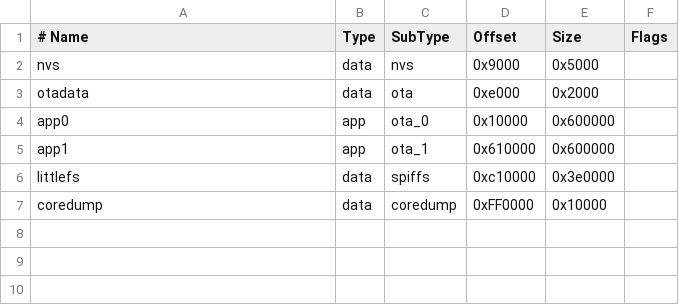
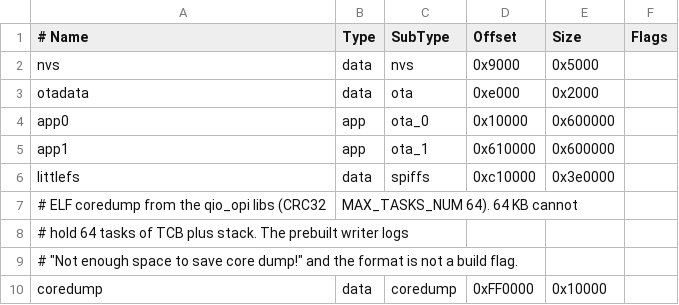
Before and after one commit to starkmainframe/TheAurora, a CSV file: partitions.csv, drawn as a sheet; the diff names each change by its address in the sheet, - before the commit and + after, or states it on an @@ line.

```diff
--- a/partitions.csv
+++ b/partitions.csv
+row 7: # ELF coredump from the qio_opi libs (CRC32 | MAX_TASKS_NUM 64). 64 KB cannot
+row 8: # hold 64 tasks of TCB plus stack. The prebuilt writer logs
+row 9: # "Not enough space to save core dump!" and the format is not a build flag.
```
Also changed, not shown: 6 other files.
